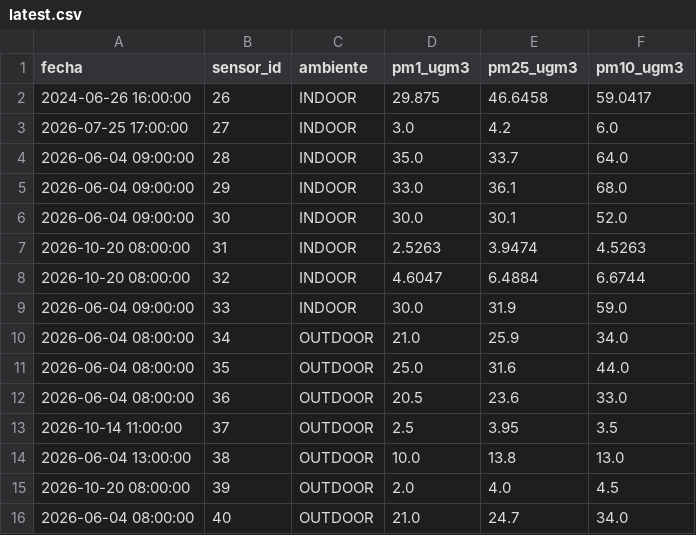
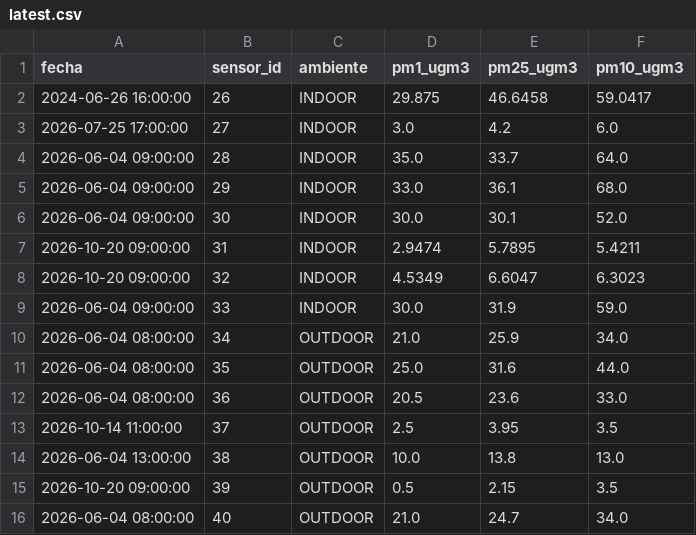
Before and after one commit to cmasudd/aireAysen, a CSV file: data/latest.csv, drawn as a sheet.

```diff
--- a/data/latest.csv
+++ b/data/latest.csv
@@ -6,4 +6,4 @@ fecha,sensor_id,ambiente,pm1_ugm3,pm25_ugm3,pm10_ugm3
 2026-06-04 09:00:00,30,INDOOR,30.0,30.1,52.0
-2026-10-20 08:00:00,31,INDOOR,2.5263,3.9474,4.5263
-2026-10-20 08:00:00,32,INDOOR,4.6047,6.4884,6.6744
+2026-10-20 09:00:00,31,INDOOR,2.9474,5.7895,5.4211
+2026-10-20 09:00:00,32,INDOOR,4.5349,6.6047,6.3023
 2026-06-04 09:00:00,33,INDOOR,30.0,31.9,59.0
@@ -14,3 +14,3 @@ fecha,sensor_id,ambiente,pm1_ugm3,pm25_ugm3,pm10_ugm3
 2026-06-04 13:00:00,38,OUTDOOR,10.0,13.8,13.0
-2026-10-20 08:00:00,39,OUTDOOR,2.0,4.0,4.5
+2026-10-20 09:00:00,39,OUTDOOR,0.5,2.15,3.5
 2026-06-04 08:00:00,40,OUTDOOR,21.0,24.7,34.0
```
Also changed, not shown: data/sensor-31/2026-10.csv, data/sensor-32/2026-10.csv, 2 other files.
